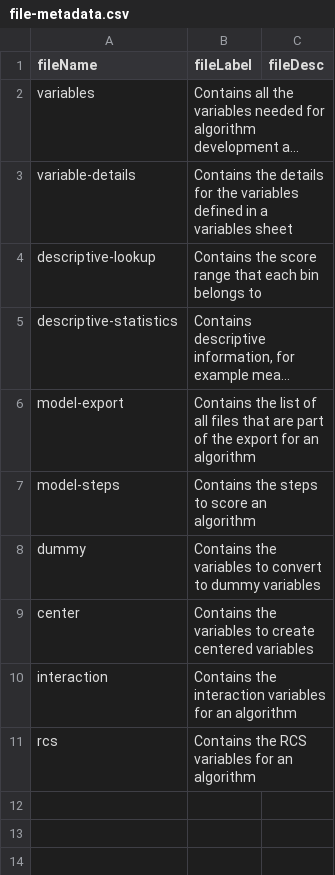
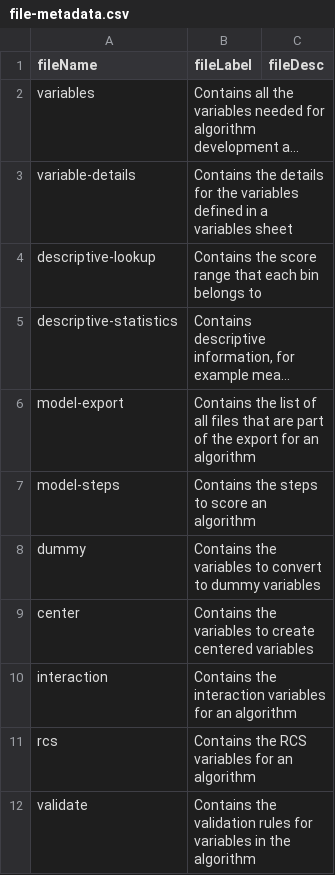
Before and after one commit to Big-Life-Lab/model-parameters, a CSV file: metadata/file-metadata.csv, drawn as a sheet; long unchanged cells end in …; the diff names each change by its address in the sheet, - before the commit and + after, or states it on an @@ line.

```diff
--- a/metadata/file-metadata.csv
+++ b/metadata/file-metadata.csv
+row 12: validate | Contains the validation rules for variables in the algorithm
```
Also changed, not shown: metadata/column-category.csv, metadata/column-metadata.csv.
